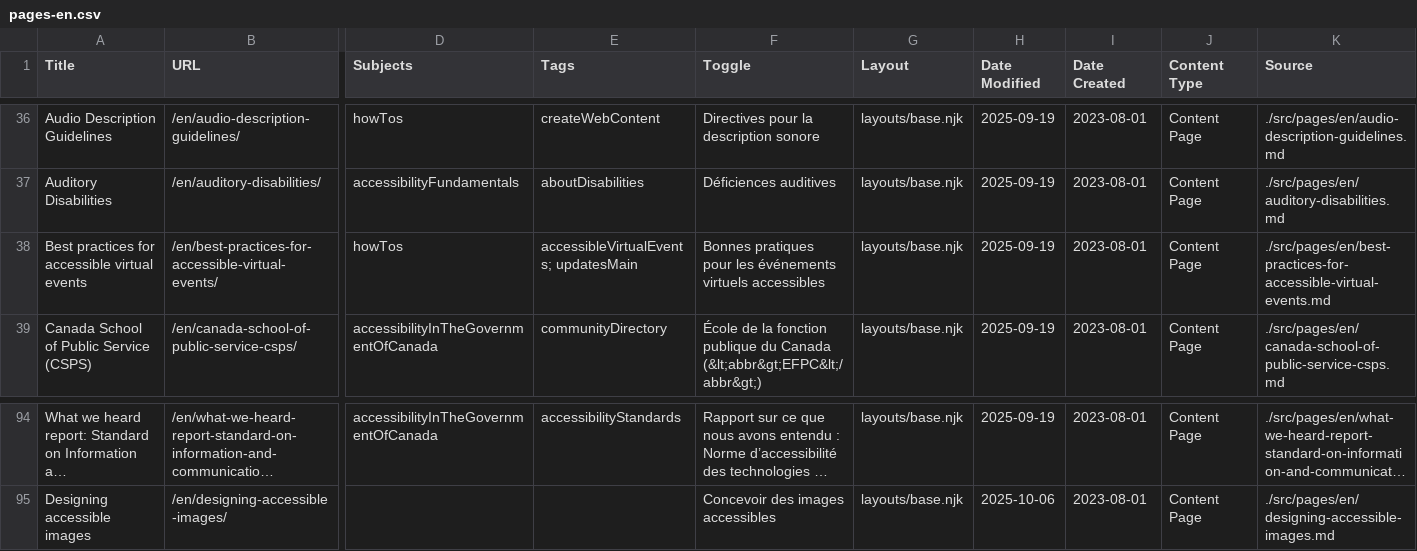
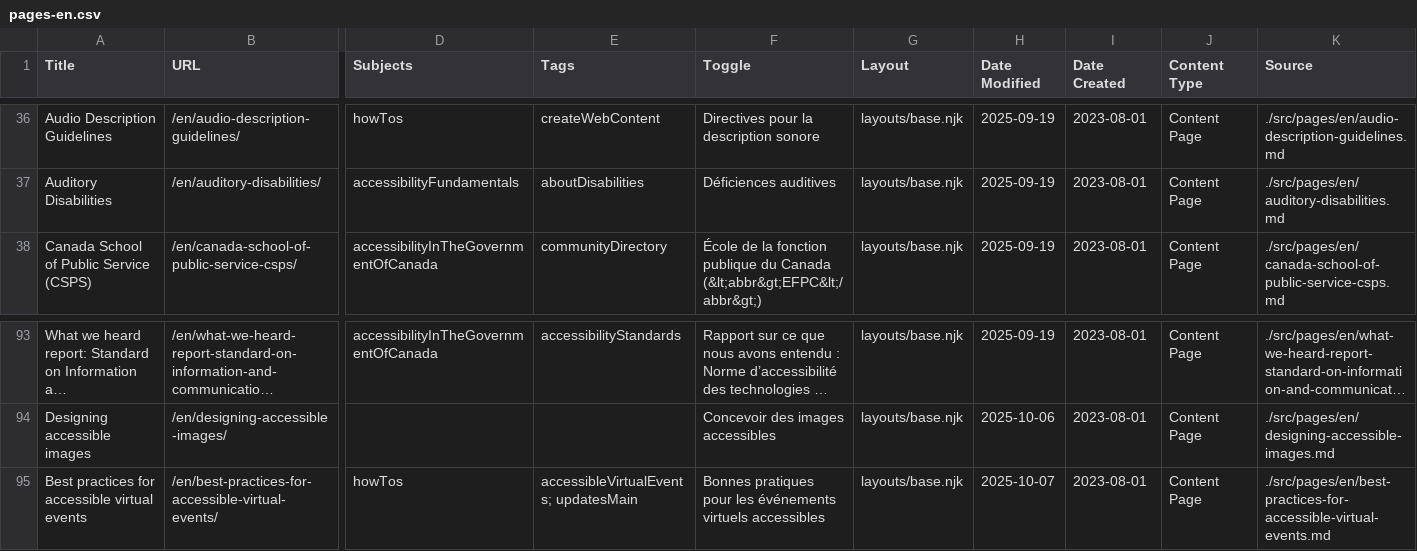
Before and after one commit to shawnthompson/gc-da11yn.github.io, a CSV file: docs/pages-en.csv, drawn as a sheet; only a part is shown, gaps mark what is left out; long unchanged cells end in …; removed rows and columns are numbered as before the commit, all else as after; rows hold the shown columns only; the diff names each change by its address in the sheet, - before the commit and + after, or states it on an @@ line.

```diff
--- a/docs/pages-en.csv
+++ b/docs/pages-en.csv
-row 38: Best practices for accessible virtual events | /en/best-practices-for-accessible-virtual-events/ | howTos | accessibleVirtualEvents; updatesMain | Bonnes pratiques pour les événements virtuels accessibles | layouts/base.njk | 2025-09-19 | 2023-08-01 | Content Page | ./src/pages/en/best-practices-for-accessible-virtual-events.md
+row 95: Best practices for accessible virtual events | /en/best-practices-for-accessible-virtual-events/ | howTos | accessibleVirtualEvents; updatesMain | Bonnes pratiques pour les événements virtuels accessibles | layouts/base.njk | 2025-10-07 | 2023-08-01 | Content Page | ./src/pages/en/best-practices-for-accessible-virtual-events.md
```
Also changed, not shown: docs/pages-fr.csv, 15 other files.
